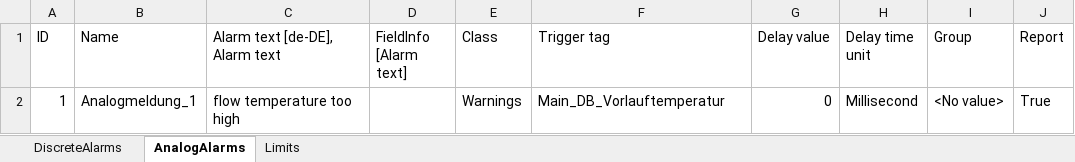
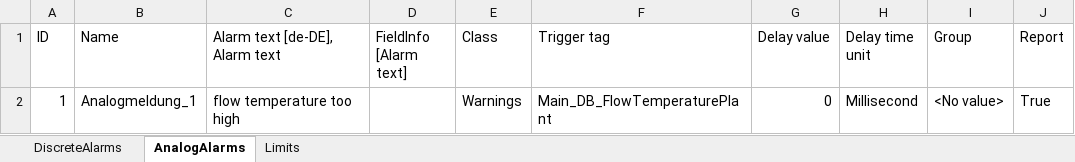
Before and after one commit to Kelturio/KWT_80621, an Excel workbook: SRC/HMIAlarms.xlsx, sheet AnalogAlarms, drawn as a sheet; only a part is shown; values as stored, in another font and other column widths than the file's, no borders; the diff names each change by its address in the sheet, - before the commit and + after, or states it on an @@ line.

```diff
--- a/SRC/HMIAlarms.xlsx (sheet AnalogAlarms)
+++ b/SRC/HMIAlarms.xlsx (sheet AnalogAlarms)
-F2 (Trigger tag): Main_DB_Vorlauftemperatur
+F2 (Trigger tag): Main_DB_FlowTemperaturePlant
```
Also changed, not shown: sheet DiscreteAlarms, 1 other file.
